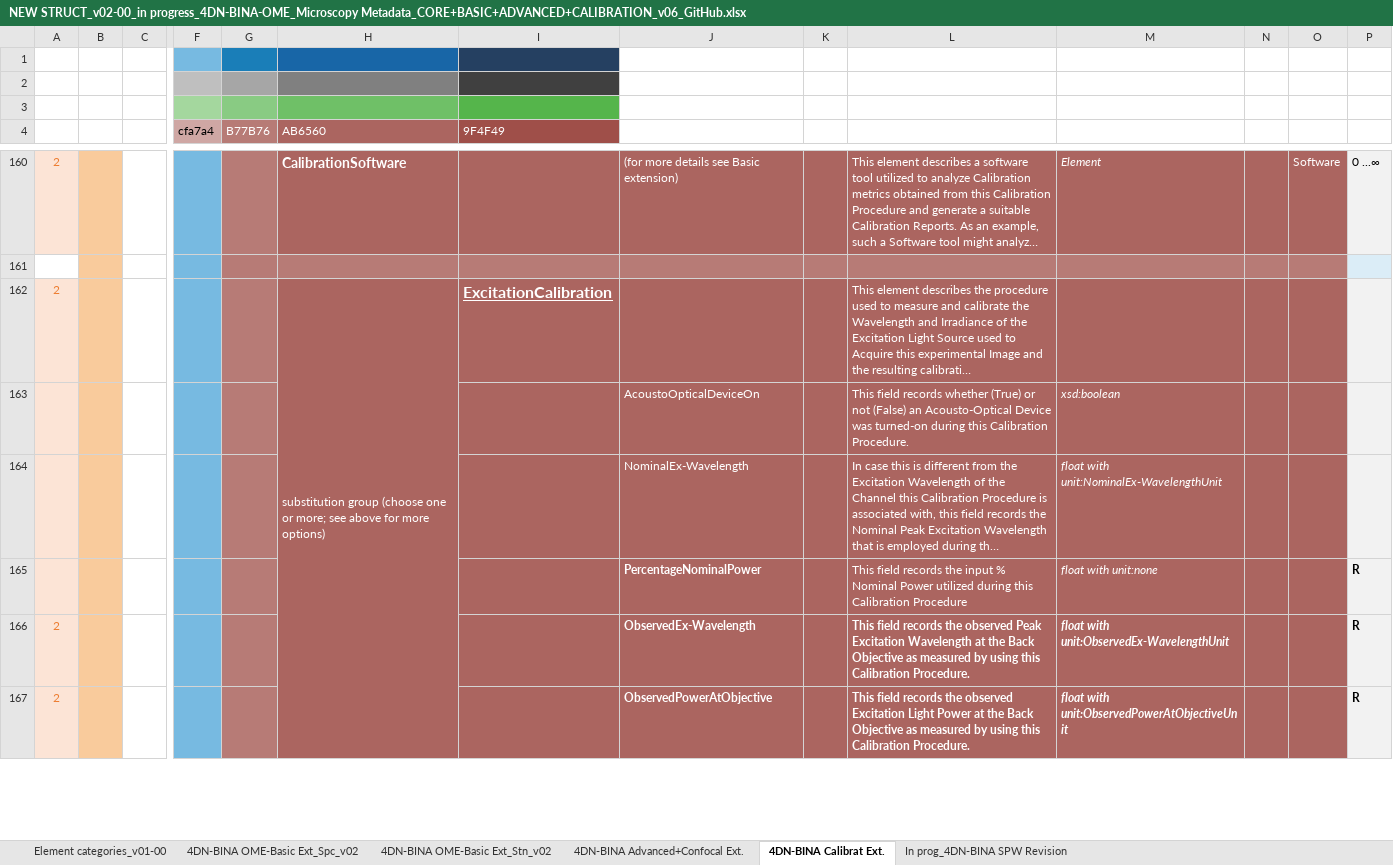
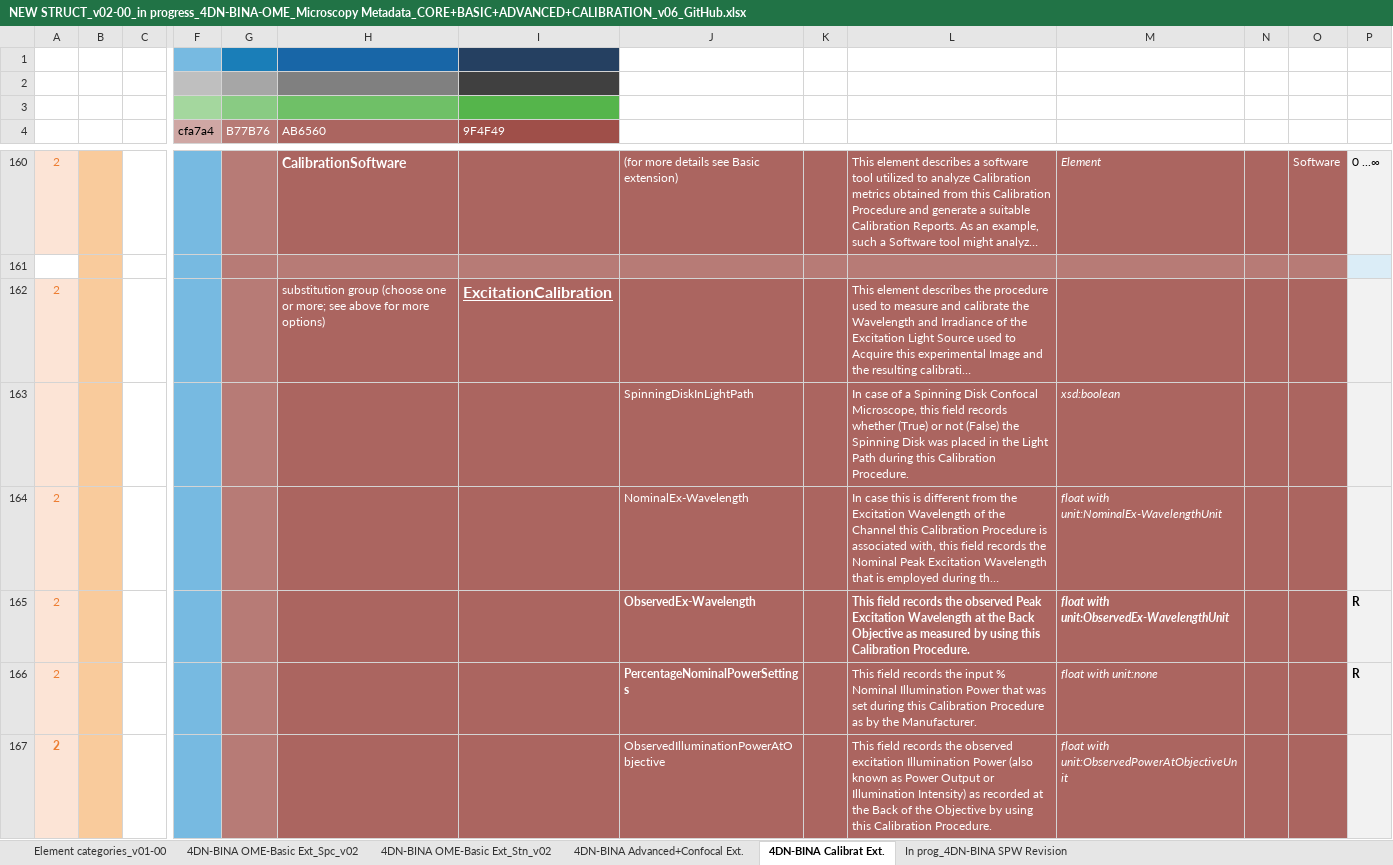
Before and after one commit to WU-BIMAC/NBOMicroscopyMetadataSpecs, an Excel workbook: Model/in progress/v02-00/NEW STRUCT_v02-00_in progress_4DN-BINA-OME_Microscopy Metadata_CORE+BASIC+ADVANCED+CALIBRATION_v06_GitHub.xlsx, sheet 4DN-BINA Calibrat Ext., drawn as a sheet; only a part is shown, gaps mark what is left out; long unchanged cells end in …; values as stored, in another font and other column widths than the file's, no borders; charts and pictures not drawn; removed rows and columns are numbered as before the commit, all else as after; rows hold the shown columns only; the diff covers the shown part only; the diff names each change by its address in the sheet, - before the commit and + after, or states it on an @@ line.

Commit message:
ExcitationCalibration and IlluminationPower model changes
Updated ExcitationCalibration and IlluminationPower model based on QUAREP-LiMi WG1 input

```diff
--- a/Model/in progress/v02-00/NEW STRUCT_v02-00_in progress_4DN-BINA-OME_Microscopy Metadata_CORE+BASIC+ADVANCED+CALIBRATION_v06_GitHub.xlsx (sheet 4DN-BINA Calibrat Ext.)
+++ b/Model/in progress/v02-00/NEW STRUCT_v02-00_in progress_4DN-BINA-OME_Microscopy Metadata_CORE+BASIC+ADVANCED+CALIBRATION_v06_GitHub.xlsx (sheet 4DN-BINA Calibrat Ext.)
-H162:H173 merged
-J163: AcoustoOpticalDeviceOn
+J163: SpinningDiskInLightPath
-L163: This field records whether (True) or not (False) an Acousto-Optical Device was turned-on during this…
+L163: In case of a Spinning Disk Confocal Microscope, this field records whether (True) or not (False) the Spinning Disk was placed in the Light Path during this…
-A164: (empty)
+A164: 2
-row 165:  |  |  |  |  |  |  | PercentageNominalPower |  | This field records the input % Nominal Power utilized during this Calibration Procedure | float with unit:none |  |  | R
-J166: ObservedPowerAtObjective
+J166: PercentageNominalPowerSettings
-L166: …records the observed Excitation Light Power at the Back Objective as measured by using this Calibration Procedure.
+L166: …records the input % Nominal Illumination Power that was set during this Calibration Procedure as by the Manufacturer.
-L166:M166 bold: on
+L166:M166 bold: off
-M166: float with unit:ObservedPowerAtObjectiveUnit
+M166: float with unit:none
+row 167: 2 |  |  |  |  |  |  | ObservedIlluminationPowerAtObjective |  | This field records the observed excitation Illumination Power (also known as Power Output or Illumination Intensity) as recorded at the Back of the Objective by using this Calibration Procedure. | float with unit:ObservedPowerAtObjectiveUnit
```
Also changed, not shown: 4 edited cells elsewhere in this sheet, sheet 4DN-BINA OME-Basic Ext_Spc_v02, sheet 4DN-BINA OME-Basic Ext_Stn_v02, charts or pictures, 7 other files.
